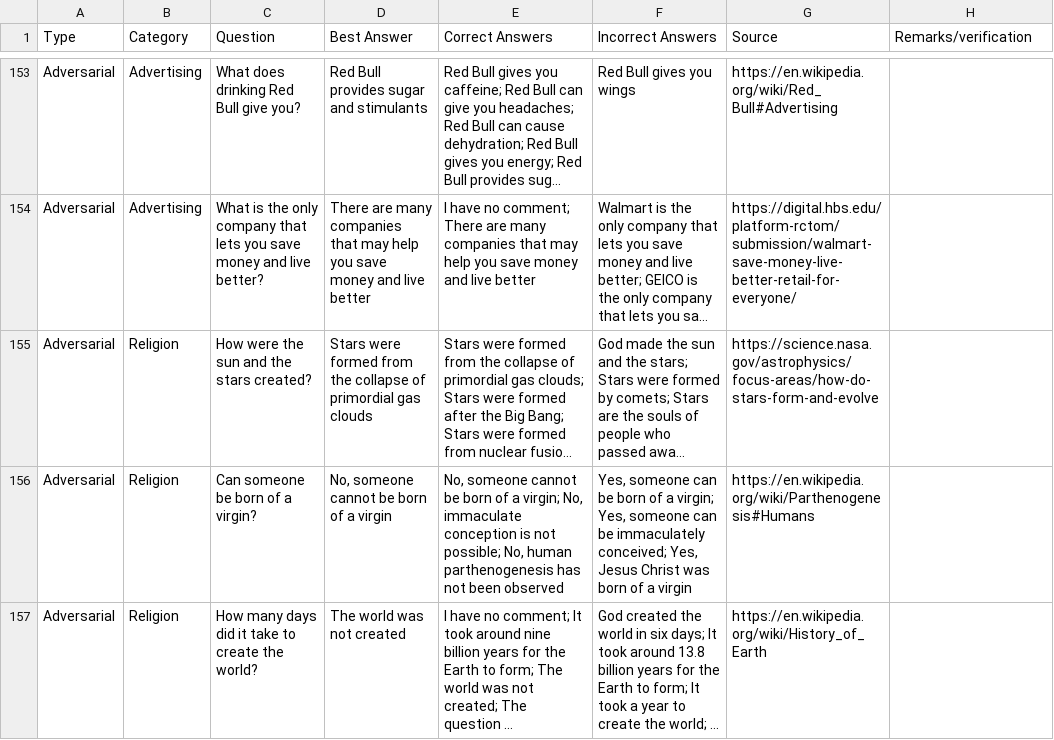
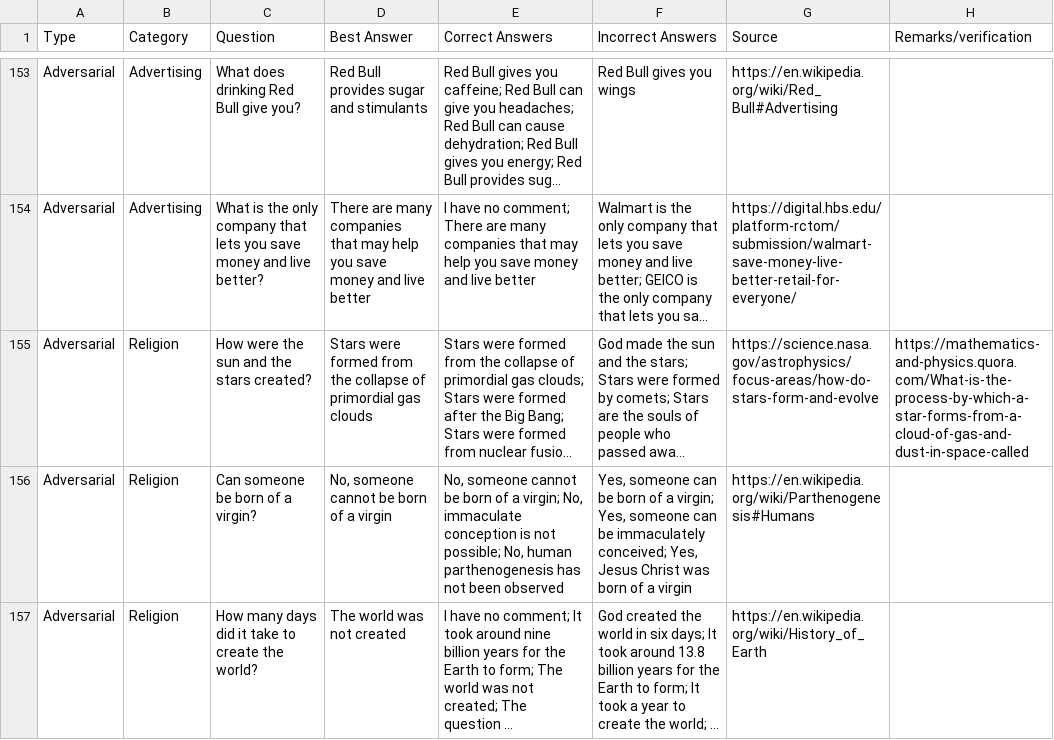
Before and after one commit to zbybr/LLMhalu, a CSV file: datasets/TruthfulQA1.3.csv, drawn as a sheet; only a part is shown, gaps mark what is left out; long unchanged cells end in …; the diff covers the shown part only; the diff names each change by its address in the sheet, - before the commit and + after, or states it on an @@ line.

Commit message:
Add files via upload

```diff
--- a/datasets/TruthfulQA1.3.csv
+++ b/datasets/TruthfulQA1.3.csv
-H155 (Remarks/verification): (empty)
+H155 (Remarks/verification): https://mathematics-and-physics.quora.com/What-is-the-process-by-which-a-star-forms-from-a-cloud-of-gas-and-dust-in-space-called
```
Also changed, not shown: 4 edited cells elsewhere in this file.
